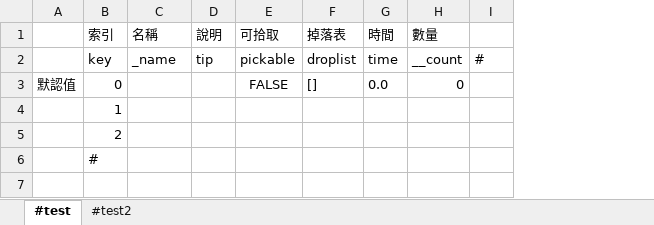
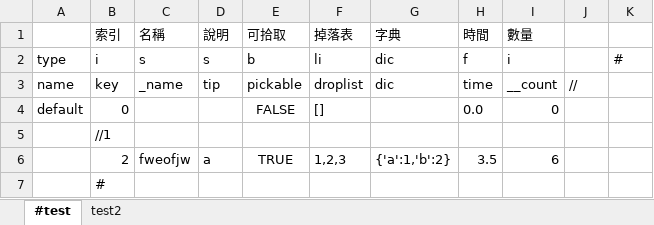
Before and after one commit to gamefang/xlConverter, an Excel workbook: new/input/a.xlsx, sheet #test, drawn as a sheet; values as stored, in another font and other column widths than the file's, no borders; removed rows and columns are numbered as before the commit, all else as after; the diff names each change by its address in the sheet, - before the commit and + after, or states it on an @@ line.

```diff
--- a/new/input/a.xlsx (sheet #test)
+++ b/new/input/a.xlsx (sheet #test)
-sheet tab: #test2
+sheet tab: test2
-column A, row 3: 默認值
+column A, rows 3-4: name | default
+column G (字典), rows 3-6: dic |  |  | {'a':1,'b':2}
+column J, row 3: //
+row 2: type | i | s | s | b | li | dic | f | i |  | #
-K3: #
+K3: (empty)
-B5 (索引): 1
+B5 (索引): //1
-C6 (名稱): (empty)
+C6 (名稱): fweofjw
-D6 (說明): (empty)
+D6 (說明): a
-E6 (可拾取): (empty)
+E6 (可拾取): TRUE
-F6 (掉落表): (empty)
+F6 (掉落表): 1,2,3
-H6 (時間): (empty)
+H6 (時間): 3.5
-I6 (數量): (empty)
+I6 (數量): 6
```
Also changed, not shown: new/b.xlsx, 4 other files.
